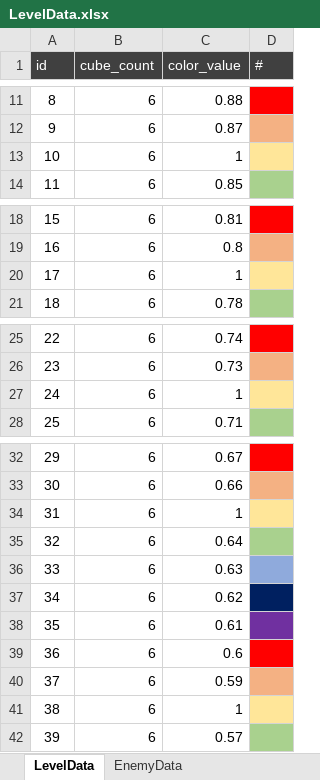
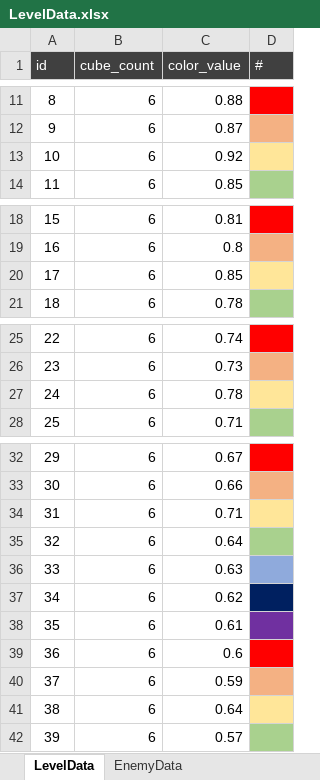
Before and after one commit to Mus340/Addressable, an Excel workbook: Excel/LevelData.xlsx, sheet LevelData, drawn as a sheet; only a part is shown, gaps mark what is left out; values as stored, in another font and other column widths than the file's, no borders; removed rows and columns are numbered as before the commit, all else as after; the diff covers the shown part only; the diff names each change by its address in the sheet, - before the commit and + after, or states it on an @@ line.

```diff
--- a/Excel/LevelData.xlsx (sheet LevelData)
+++ b/Excel/LevelData.xlsx (sheet LevelData)
-row 13: 10 | 6 | 1
+row 13: 10 | 6 | 0.92
-row 20: 17 | 6 | 1
+row 20: 17 | 6 | 0.85
-row 27: 24 | 6 | 1
+row 27: 24 | 6 | 0.78
-row 34: 31 | 6 | 1
+row 34: 31 | 6 | 0.71
-row 41: 38 | 6 | 1
+row 41: 38 | 6 | 0.64
```
Also changed, not shown: 208 added rows, 8 removed rows and 1 edited cell elsewhere in this sheet, sheet EnemyData, 5 other files.
